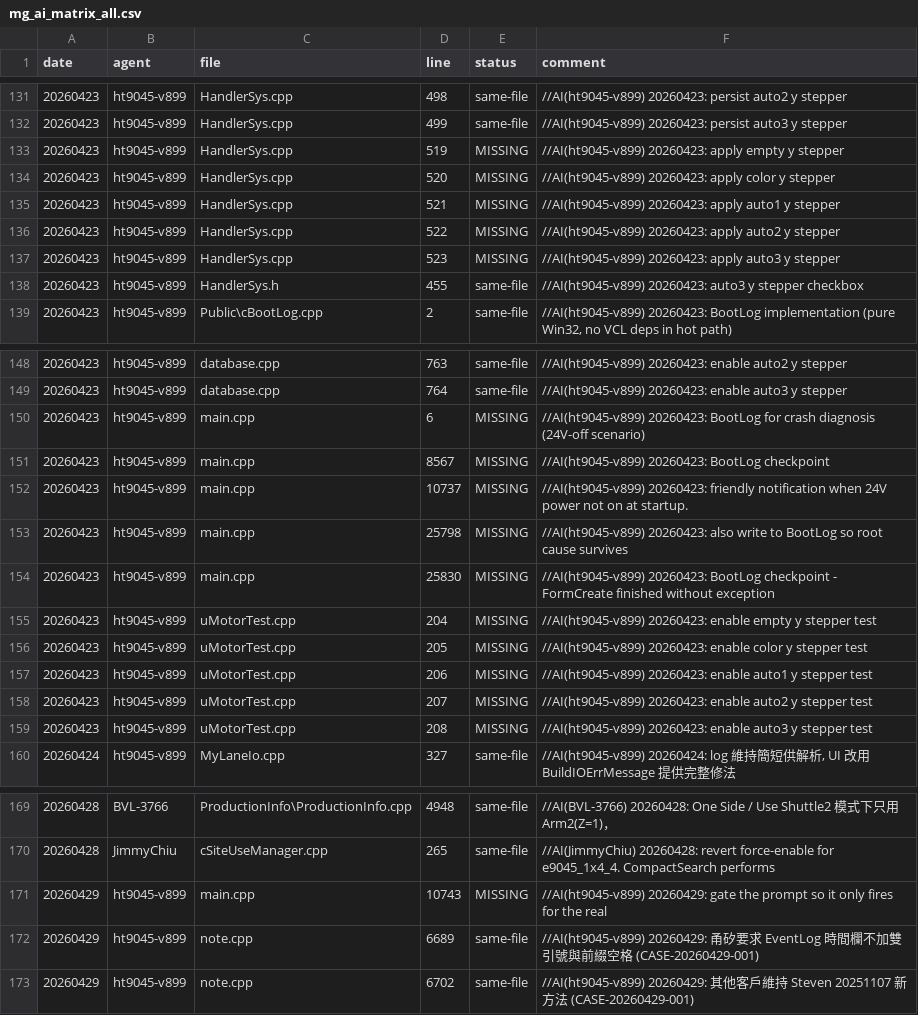
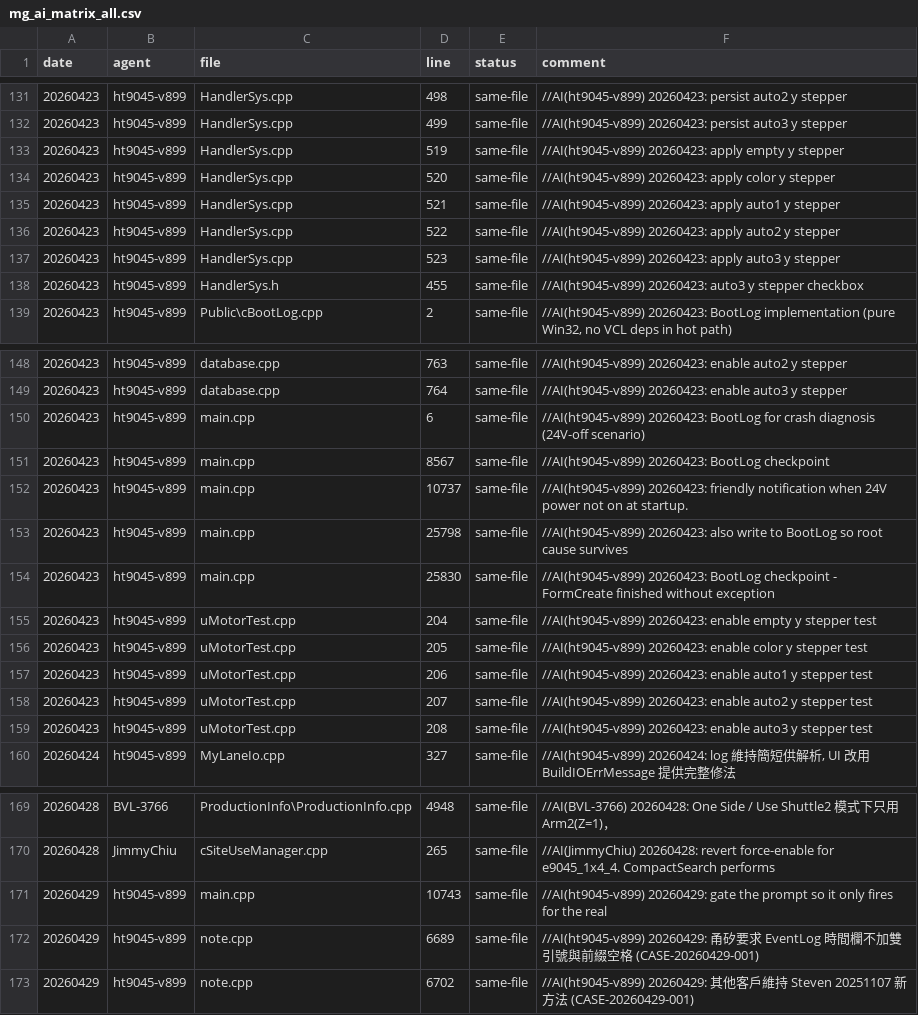
Before and after one commit to HPI-Jimmy-Chiu/HT904_V899, a CSV file: docs/mg_ai_matrix_all.csv, drawn as a sheet; only a part is shown, gaps mark what is left out.

```diff
--- a/docs/mg_ai_matrix_all.csv
+++ b/docs/mg_ai_matrix_all.csv
@@ -132,7 +132,7 @@
 20260423,ht9045-v899,HandlerSys.cpp,499,same-file,//AI(ht9045-v899) 20260423: persist auto3 y stepper
-20260423,ht9045-v899,HandlerSys.cpp,519,MISSING,//AI(ht9045-v899) 20260423: apply empty y stepper
-20260423,ht9045-v899,HandlerSys.cpp,520,MISSING,//AI(ht9045-v899) 20260423: apply color y stepper
-20260423,ht9045-v899,HandlerSys.cpp,521,MISSING,//AI(ht9045-v899) 20260423: apply auto1 y stepper
-20260423,ht9045-v899,HandlerSys.cpp,522,MISSING,//AI(ht9045-v899) 20260423: apply auto2 y stepper
-20260423,ht9045-v899,HandlerSys.cpp,523,MISSING,//AI(ht9045-v899) 20260423: apply auto3 y stepper
+20260423,ht9045-v899,HandlerSys.cpp,519,same-file,//AI(ht9045-v899) 20260423: apply empty y stepper
+20260423,ht9045-v899,HandlerSys.cpp,520,same-file,//AI(ht9045-v899) 20260423: apply color y stepper
+20260423,ht9045-v899,HandlerSys.cpp,521,same-file,//AI(ht9045-v899) 20260423: apply auto1 y stepper
+20260423,ht9045-v899,HandlerSys.cpp,522,same-file,//AI(ht9045-v899) 20260423: apply auto2 y stepper
+20260423,ht9045-v899,HandlerSys.cpp,523,same-file,//AI(ht9045-v899) 20260423: apply auto3 y stepper
 20260423,ht9045-v899,HandlerSys.h,455,same-file,//AI(ht9045-v899) 20260423: auto3 y stepper checkbox
@@ -149,12 +149,12 @@
 20260423,ht9045-v899,database.cpp,764,same-file,//AI(ht9045-v899) 20260423: enable auto3 y stepper
-20260423,ht9045-v899,main.cpp,6,MISSING,//AI(ht9045-v899) 20260423: BootLog for crash diagnosis (24V-off scenario)
-20260423,ht9045-v899,main.cpp,8567,MISSING,//AI(ht9045-v899) 20260423: BootLog checkpoint
-20260423,ht9045-v899,main.cpp,10737,MISSING,//AI(ht9045-v899) 20260423: friendly notification when 24V power not on at startup.
-20260423,ht9045-v899,main.cpp,25798,MISSING,//AI(ht9045-v899) 20260423: also write to BootLog so root cause survives
-20260423,ht9045-v899,main.cpp,25830,MISSING,//AI(ht9045-v899) 20260423: BootLog checkpoint - FormCreate finished without exception
-20260423,ht9045-v899,uMotorTest.cpp,204,MISSING,//AI(ht9045-v899) 20260423: enable empty y stepper test
-20260423,ht9045-v899,uMotorTest.cpp,205,MISSING,//AI(ht9045-v899) 20260423: enable color y stepper test
-20260423,ht9045-v899,uMotorTest.cpp,206,MISSING,//AI(ht9045-v899) 20260423: enable auto1 y stepper test
-20260423,ht9045-v899,uMotorTest.cpp,207,MISSING,//AI(ht9045-v899) 20260423: enable auto2 y stepper test
-20260423,ht9045-v899,uMotorTest.cpp,208,MISSING,//AI(ht9045-v899) 20260423: enable auto3 y stepper test
+20260423,ht9045-v899,main.cpp,6,same-file,//AI(ht9045-v899) 20260423: BootLog for crash diagnosis (24V-off scenario)
+20260423,ht9045-v899,main.cpp,8567,same-file,//AI(ht9045-v899) 20260423: BootLog checkpoint
+20260423,ht9045-v899,main.cpp,10737,same-file,//AI(ht9045-v899) 20260423: friendly notification when 24V power not on at startup.
+20260423,ht9045-v899,main.cpp,25798,same-file,//AI(ht9045-v899) 20260423: also write to BootLog so root cause survives
+20260423,ht9045-v899,main.cpp,25830,same-file,//AI(ht9045-v899) 20260423: BootLog checkpoint - FormCreate finished without exception
+20260423,ht9045-v899,uMotorTest.cpp,204,same-file,//AI(ht9045-v899) 20260423: enable empty y stepper test
+20260423,ht9045-v899,uMotorTest.cpp,205,same-file,//AI(ht9045-v899) 20260423: enable color y stepper test
+20260423,ht9045-v899,uMotorTest.cpp,206,same-file,//AI(ht9045-v899) 20260423: enable auto1 y stepper test
+20260423,ht9045-v899,uMotorTest.cpp,207,same-file,//AI(ht9045-v899) 20260423: enable auto2 y stepper test
+20260423,ht9045-v899,uMotorTest.cpp,208,same-file,//AI(ht9045-v899) 20260423: enable auto3 y stepper test
 20260424,ht9045-v899,MyLaneIo.cpp,327,same-file,"//AI(ht9045-v899) 20260424: log 維持簡短供解析, UI 改用 BuildIOErrMessage 提供完整修法"
@@ -170,3 +170,3 @@
 20260428,JimmyChiu,cSiteUseManager.cpp,265,same-file,//AI(JimmyChiu) 20260428: revert force-enable for e9045_1x4_4. CompactSearch performs
-20260429,ht9045-v899,main.cpp,10743,MISSING,//AI(ht9045-v899) 20260429: gate the prompt so it only fires for the real
+20260429,ht9045-v899,main.cpp,10743,same-file,//AI(ht9045-v899) 20260429: gate the prompt so it only fires for the real
 20260429,ht9045-v899,note.cpp,6689,same-file,//AI(ht9045-v899) 20260429: 甬矽要求 EventLog 時間欄不加雙引號與前綴空格 (CASE-20260429-001)
```
Also changed, not shown: docs/mg_ai_matrix_missing.csv, 10 other files.
